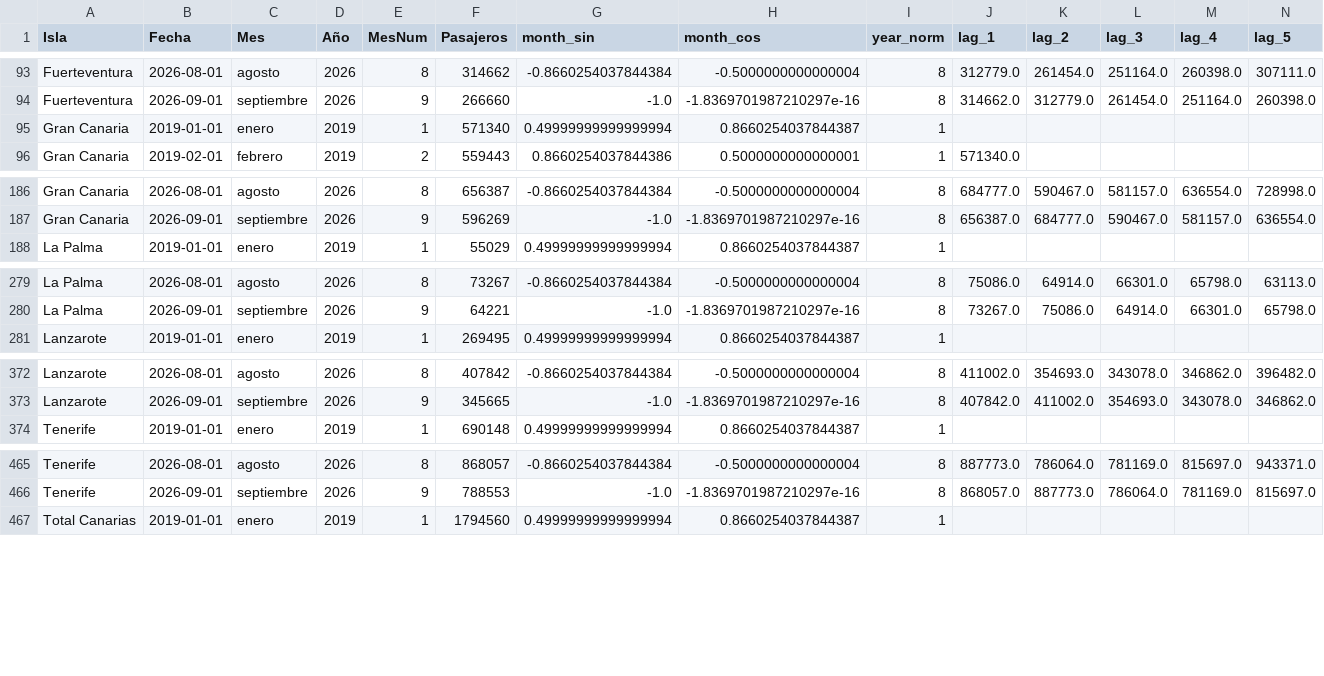
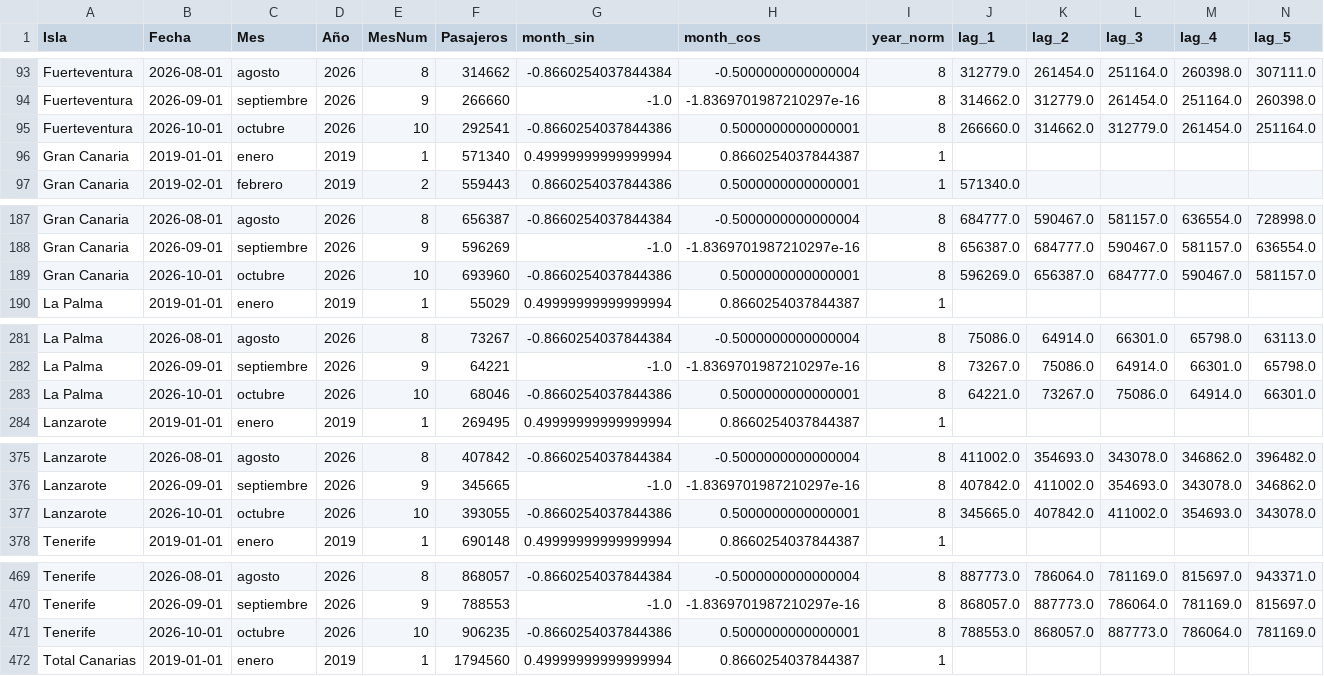
Before and after one commit to paulinap92/canary-islands-air-passenger-forecasting, a CSV file: result_total_with_lags.csv, drawn as a sheet; only a part is shown, gaps mark what is left out; rows hold the shown columns only; the diff covers the shown part only; the diff names each change by its address in the sheet, - before the commit and + after, or states it on an @@ line.

```diff
--- a/result_total_with_lags.csv
+++ b/result_total_with_lags.csv
+row 95: Fuerteventura | 2026-10-01 | octubre | 2026 | 10 | 292541 | -0.8660254037844386 | 0.5000000000000001 | 8 | 266660.0 | 314662.0 | 312779.0 | 261454.0 | 251164.0
+row 189: Gran Canaria | 2026-10-01 | octubre | 2026 | 10 | 693960 | -0.8660254037844386 | 0.5000000000000001 | 8 | 596269.0 | 656387.0 | 684777.0 | 590467.0 | 581157.0
+row 283: La Palma | 2026-10-01 | octubre | 2026 | 10 | 68046 | -0.8660254037844386 | 0.5000000000000001 | 8 | 64221.0 | 73267.0 | 75086.0 | 64914.0 | 66301.0
+row 377: Lanzarote | 2026-10-01 | octubre | 2026 | 10 | 393055 | -0.8660254037844386 | 0.5000000000000001 | 8 | 345665.0 | 407842.0 | 411002.0 | 354693.0 | 343078.0
+row 471: Tenerife | 2026-10-01 | octubre | 2026 | 10 | 906235 | -0.8660254037844386 | 0.5000000000000001 | 8 | 788553.0 | 868057.0 | 887773.0 | 786064.0 | 781169.0
```
Also changed, not shown: 1 added row elsewhere in this file, forecast_history.csv, forecast_total_canarias_lstm.csv, 4 other files.
